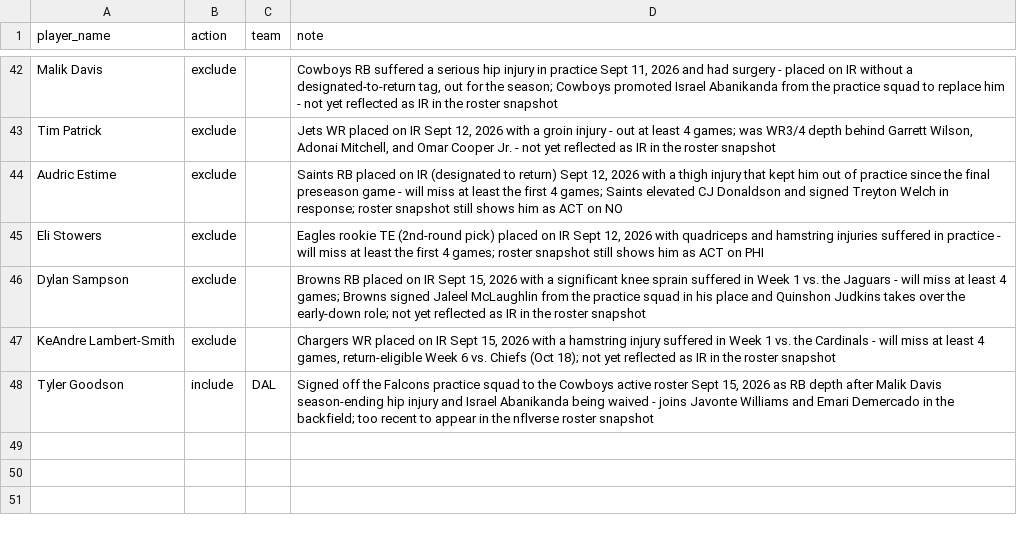
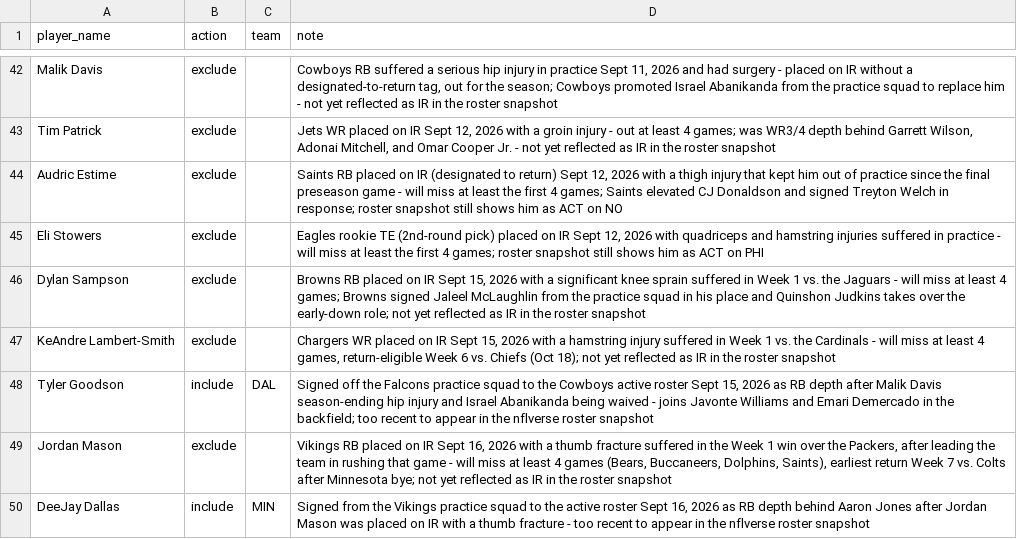
Before and after one commit to jdbeasley5/fantasy-football-app, a CSV file: data/manual_status_overrides.csv, drawn as a sheet; only a part is shown, gaps mark what is left out.

Commit message:
Add Jordan Mason (Vikings RB, IR thumb fracture) and DeeJay Dallas (Vikings RB, practice-squad promotion filling Mason absence)

```diff
--- a/data/manual_status_overrides.csv
+++ b/data/manual_status_overrides.csv
@@ -48 +48,3 @@ KeAndre Lambert-Smith,exclude,,"Chargers WR placed on IR Sept 15, 2026 with a ha
 Tyler Goodson,include,DAL,"Signed off the Falcons practice squad to the Cowboys active roster Sept 15, 2026 as RB depth after Malik Davis season-ending hip injury and Israel Abanikanda being waived - joins Javonte Williams and Emari Demercado in the backfield; too recent to appear in the nflverse roster snapshot"
+Jordan Mason,exclude,,"Vikings RB placed on IR Sept 16, 2026 with a thumb fracture suffered in the Week 1 win over the Packers, after leading the team in rushing that game - will miss at least 4 games (Bears, Buccaneers, Dolphins, Saints), earliest return Week 7 vs. Colts after Minnesota bye; not yet reflected as IR in the roster snapshot"
+DeeJay Dallas,include,MIN,"Signed from the Vikings practice squad to the active roster Sept 16, 2026 as RB depth behind Aaron Jones after Jordan Mason was placed on IR with a thumb fracture - too recent to appear in the nflverse roster snapshot"
```
